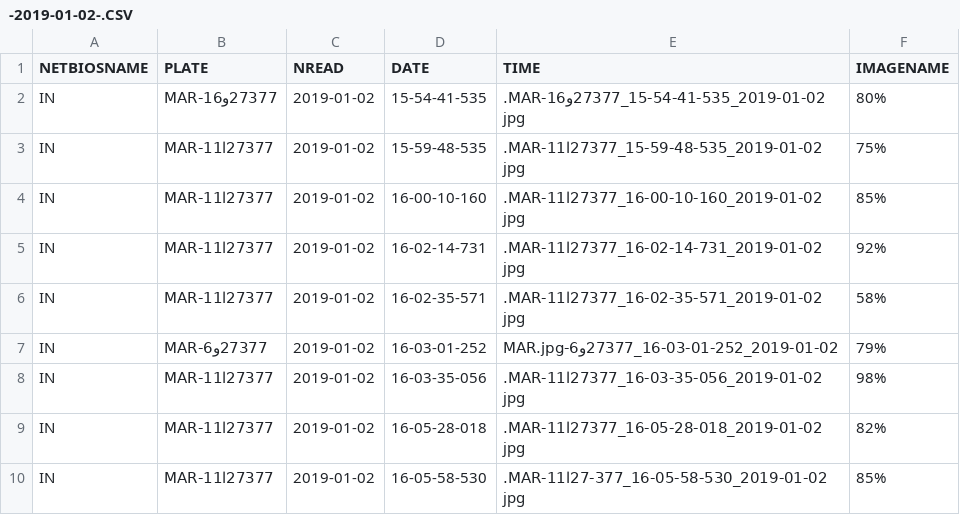
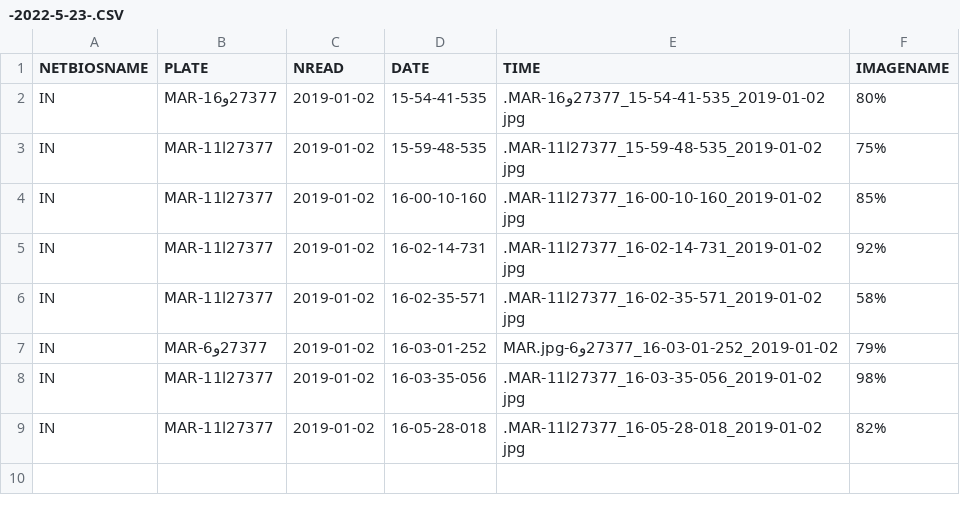
Before and after one commit to linasbk/Plateforme-Web-Gestion-Flux-Camions, a CSV file: public/files/-2022-5-23-.CSV (was public/files/-2019-01-02-.CSV), drawn as a sheet; the diff names each change by its address in the sheet, - before the commit and + after, or states it on an @@ line.

Commit message:
image

```diff
--- a/public/files/-2019-01-02-.CSV
+++ b/public/files/-2022-5-23-.CSV
-row 10: IN | 27377ﺍ11-MAR | 2019-01-02 | 16-05-58-530 | 2019-01-02_16-05-58-530_27-377ﺍ11-MAR.jpg | 85%
```
Also changed, not shown: 4 other files.
